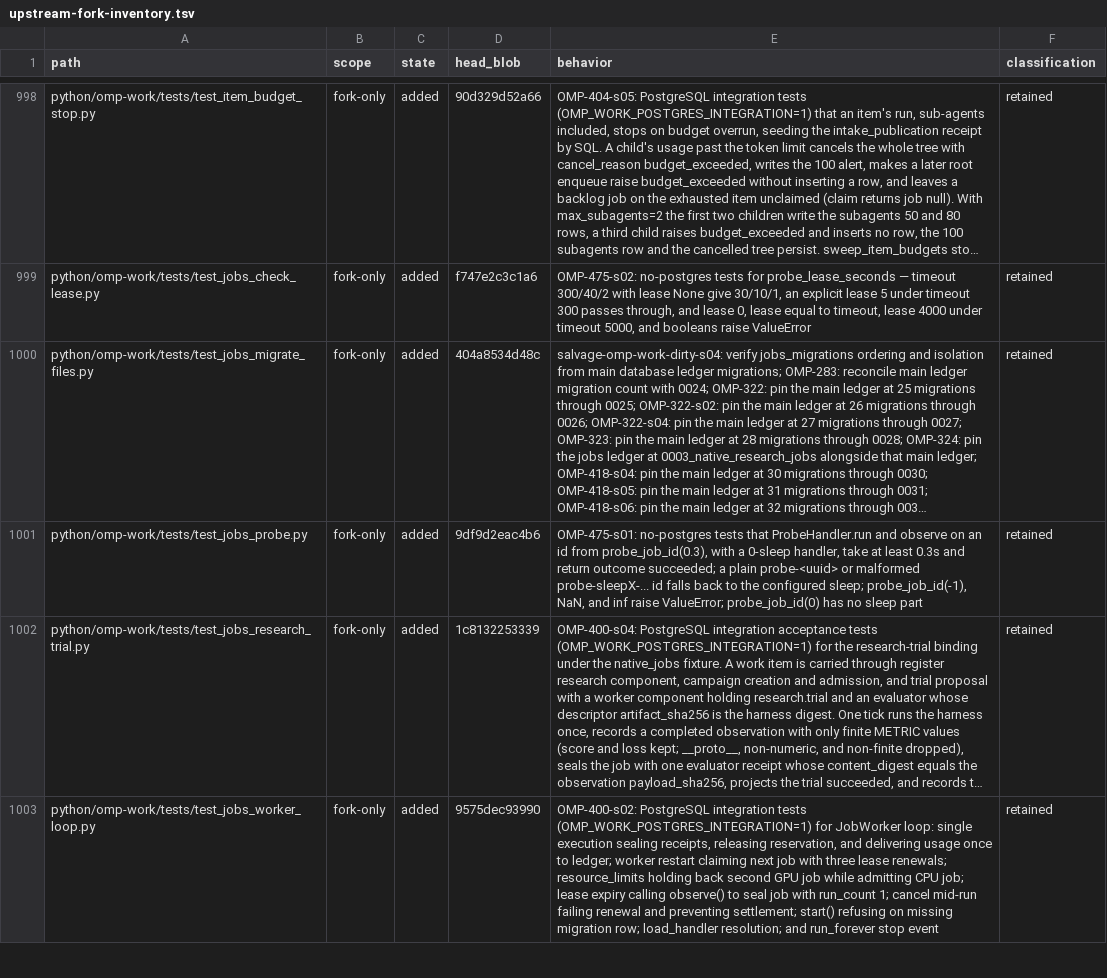
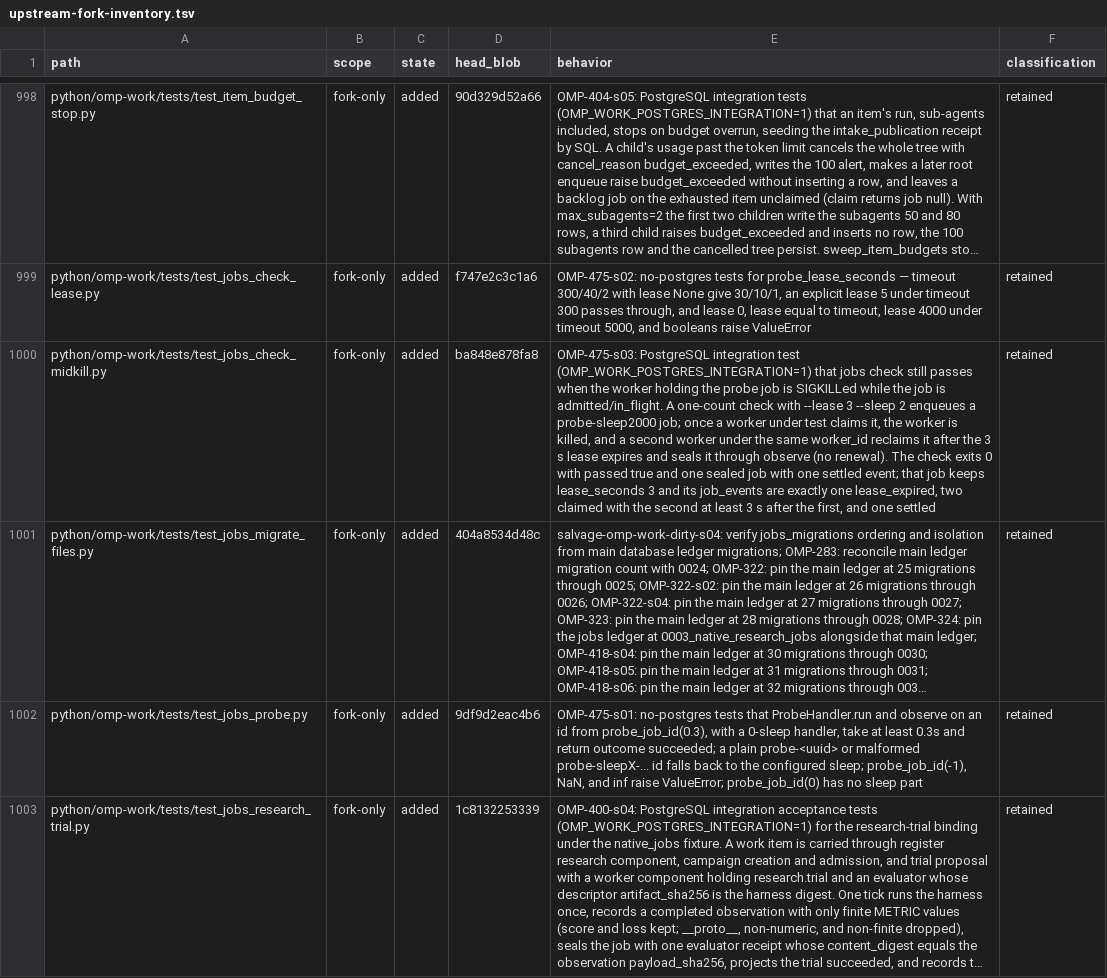
Before and after one commit to theturtlecsz/oh-my-pi, a TSV file: docs/upstream-fork-inventory.tsv, drawn as a sheet; only a part is shown, gaps mark what is left out; the shorter side is filled out with more unchanged rows; long unchanged cells end in …; the diff names each change by its address in the sheet, - before the commit and + after, or states it on an @@ line.

```diff
--- a/docs/upstream-fork-inventory.tsv
+++ b/docs/upstream-fork-inventory.tsv
+row 1000: python/omp-work/tests/test_jobs_check_midkill.py | fork-only | added | ba848e878fa8 | OMP-475-s03: PostgreSQL integration test (OMP_WORK_POSTGRES_INTEGRATION=1) that jobs check still passes when the worker holding the probe job is SIGKILLed while the job is admitted/in_flight. A one-count check with --lease 3 --sleep 2 enqueues a probe-sleep2000 job; once a worker under test claims it, the worker is killed, and a second worker under the same worker_id reclaims it after the 3 s lease expires and seals it through observe (no renewal). The check exits 0 with passed true and one sealed job with one settled event; that job keeps lease_seconds 3 and its job_events are exactly one lease_expired, two claimed with the second at least 3 s after the first, and one settled | retained
```
Also changed, not shown: 1 other file.
